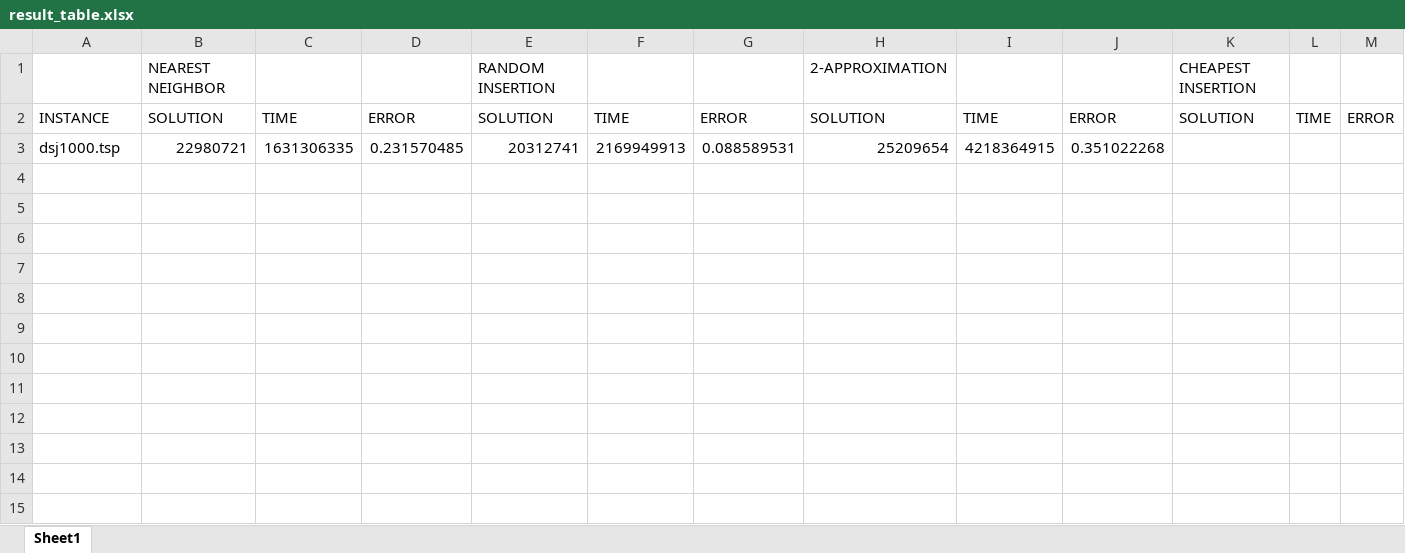
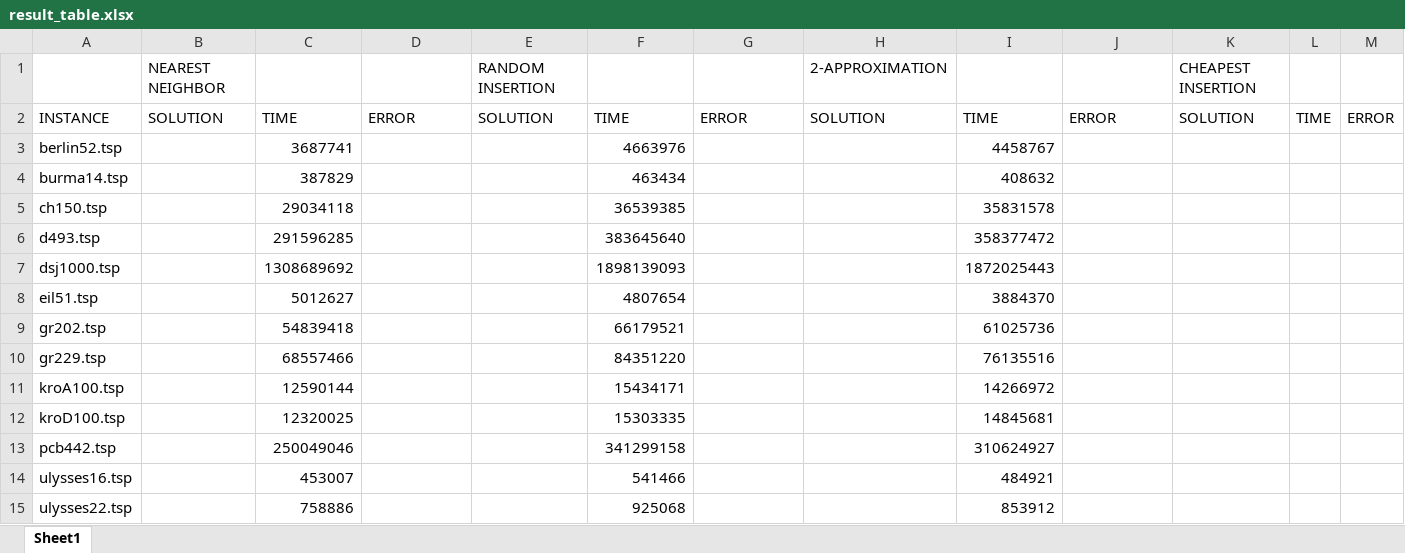
Before and after one commit to uni-projects-master/travellingsalesman, an Excel workbook: result_table.xlsx, sheet Sheet1, drawn as a sheet; values as stored, in another font and other column widths than the file's, no borders; removed rows and columns are numbered as before the commit, all else as after; the diff names each change by its address in the sheet, - before the commit and + after, or states it on an @@ line.

```diff
--- a/result_table.xlsx (sheet Sheet1)
+++ b/result_table.xlsx (sheet Sheet1)
-row 3: dsj1000.tsp | 22980721 | 1631306335 | 0.231570485 | 20312741 | 2169949913 | 0.088589531 | 25209654 | 4218364915 | 0.351022268
+row 3: berlin52.tsp |  | 3687741 |  |  | 4663976 |  |  | 4458767
+row 4: burma14.tsp |  | 387829 |  |  | 463434 |  |  | 408632
+row 5: ch150.tsp |  | 29034118 |  |  | 36539385 |  |  | 35831578
+row 6: d493.tsp |  | 291596285 |  |  | 383645640 |  |  | 358377472
+row 7: dsj1000.tsp |  | 1308689692 |  |  | 1898139093 |  |  | 1872025443
+row 8: eil51.tsp |  | 5012627 |  |  | 4807654 |  |  | 3884370
+row 9: gr202.tsp |  | 54839418 |  |  | 66179521 |  |  | 61025736
+row 10: gr229.tsp |  | 68557466 |  |  | 84351220 |  |  | 76135516
+row 11: kroA100.tsp |  | 12590144 |  |  | 15434171 |  |  | 14266972
+row 12: kroD100.tsp |  | 12320025 |  |  | 15303335 |  |  | 14845681
+row 13: pcb442.tsp |  | 250049046 |  |  | 341299158 |  |  | 310624927
+row 14: ulysses16.tsp |  | 453007 |  |  | 541466 |  |  | 484921
+row 15: ulysses22.tsp |  | 758886 |  |  | 925068 |  |  | 853912
```
Also changed, not shown: 15 other files.
